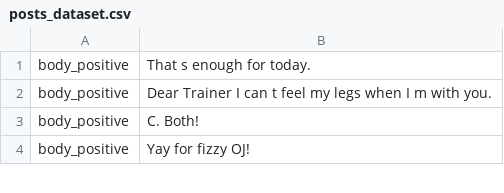
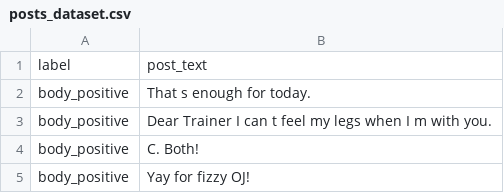
Before and after one commit to jackalvarez/ML_Representacion_Femenina, a CSV file: posts_dataset.csv, drawn as a sheet; only a part is shown; the diff names each change by its address in the sheet, - before the commit and + after, or states it on an @@ line.

Commit message:
Added headers

```diff
--- a/posts_dataset.csv
+++ b/posts_dataset.csv
+row 1: label | post_text
```
